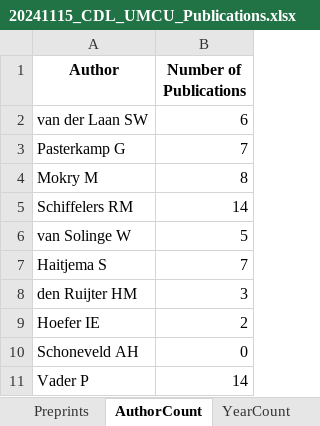
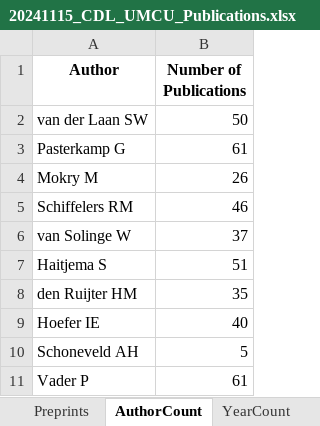
Before and after one commit to swvanderlaan/PubMed_Miner, an Excel workbook: results/20241115_CDL_UMCU_Publications.xlsx, sheet AuthorCount, drawn as a sheet; values as stored, in another font and other column widths than the file's, no borders; the diff names each change by its address in the sheet, - before the commit and + after, or states it on an @@ line.

Commit message:
* v1.0.9, 2024-11-15: Fixed an issue with the dimensions of the preprint and publication tables.

```diff
--- a/results/20241115_CDL_UMCU_Publications.xlsx (sheet AuthorCount)
+++ b/results/20241115_CDL_UMCU_Publications.xlsx (sheet AuthorCount)
-B2 (Number of Publications): 6
+B2 (Number of Publications): 50
-B3 (Number of Publications): 7
+B3 (Number of Publications): 61
-B4 (Number of Publications): 8
+B4 (Number of Publications): 26
-B5 (Number of Publications): 14
+B5 (Number of Publications): 46
-B6 (Number of Publications): 5
+B6 (Number of Publications): 37
-B7 (Number of Publications): 7
+B7 (Number of Publications): 51
-B8 (Number of Publications): 3
+B8 (Number of Publications): 35
-B9 (Number of Publications): 2
+B9 (Number of Publications): 40
-B10 (Number of Publications): 0
+B10 (Number of Publications): 5
-B11 (Number of Publications): 14
+B11 (Number of Publications): 61
```
Also changed, not shown: sheet Publications, sheet PubTypeYearCount, sheet Preprints, sheet YearCount, 9 other files.
